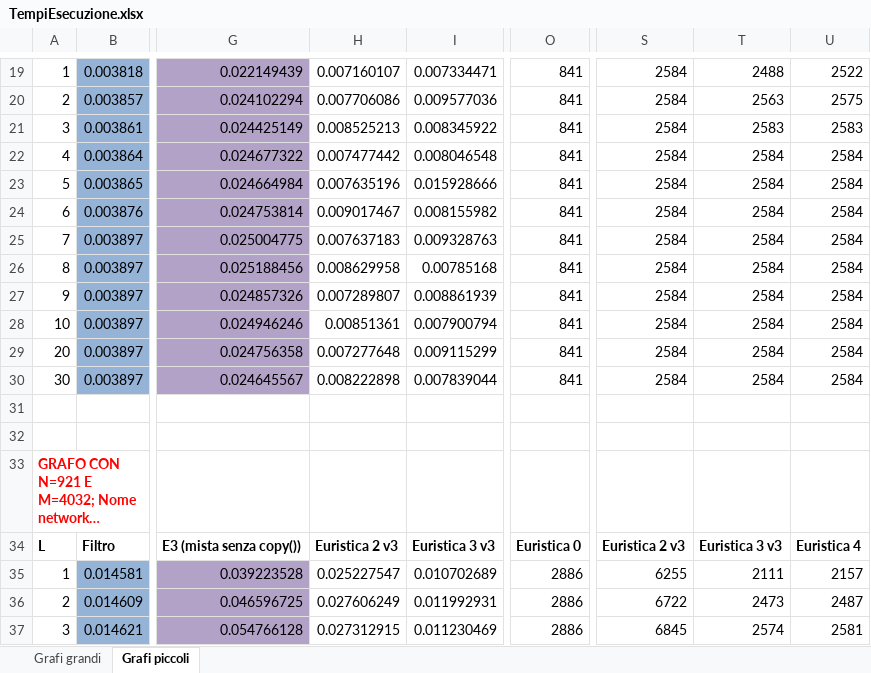
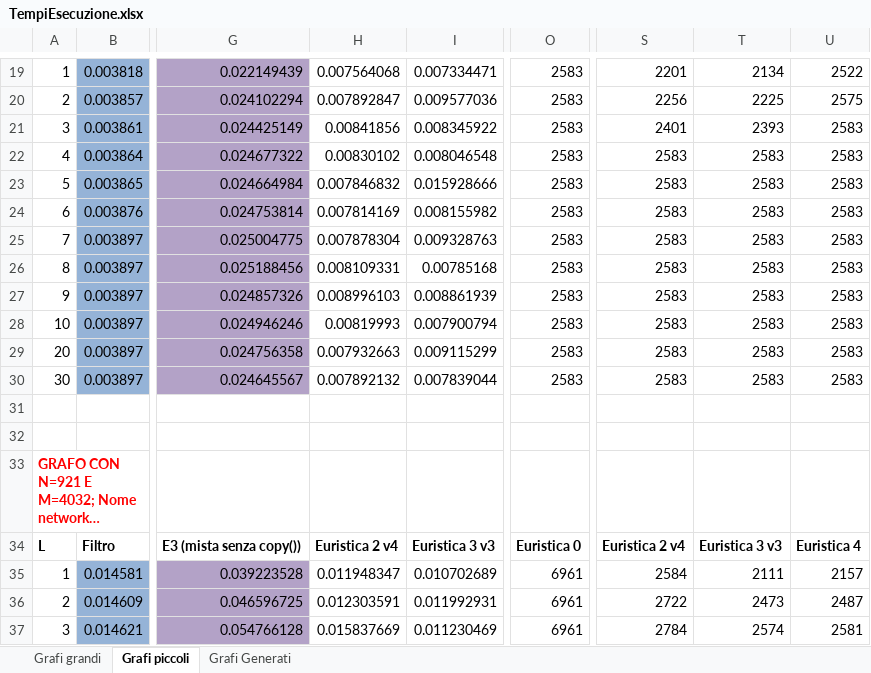
Before and after one commit to sromanss/L-IsolatedMaximalClique, an Excel workbook: TempiEsecuzione.xlsx, sheet Grafi piccoli, drawn as a sheet; only a part is shown, gaps mark what is left out; long unchanged cells end in …; values as stored, in another font and other column widths than the file's, no borders; the diff covers the shown part only; the diff names each change by its address in the sheet, - before the commit and + after, or states it on an @@ line.

```diff
--- a/TempiEsecuzione.xlsx (sheet Grafi piccoli)
+++ b/TempiEsecuzione.xlsx (sheet Grafi piccoli)
+sheet tab: Grafi Generati
-H19: 0.007160107
+H19: 0.007564068
-O19:O30: 841
+O19:O30: 2583
-S19: 2584
+S19: 2201
-T19: 2488
+T19: 2134
-H20: 0.007706086
+H20: 0.007892847
-S20: 2584
+S20: 2256
-T20: 2563
+T20: 2225
-H21: 0.008525213
+H21: 0.00841856
-S21: 2584
+S21: 2401
-T21: 2583
+T21: 2393
-H22: 0.007477442
+H22: 0.00830102
-S22:S30: 2584
+S22:S30: 2583
-T22:T30: 2584
+T22:T30: 2583
-U22:U30: 2584
+U22:U30: 2583
-H23: 0.007635196
+H23: 0.007846832
-H24: 0.009017467
+H24: 0.007814169
-H25: 0.007637183
+H25: 0.007878304
-H26: 0.008629958
+H26: 0.008109331
-H27: 0.007289807
+H27: 0.008996103
-H28: 0.00851361
+H28: 0.00819993
-H29: 0.007277648
+H29: 0.007932663
-H30: 0.008222898
+H30: 0.007892132
-H34: Euristica 2 v3
+H34: Euristica 2 v4
-S34: Euristica 2 v3
+S34: Euristica 2 v4
-H35: 0.025227547
+H35: 0.011948347
-O35:O37: 2886
+O35:O37: 6961
-S35: 6255
+S35: 2584
-H36: 0.027606249
+H36: 0.012303591
-S36: 6722
+S36: 2722
-H37: 0.027312915
+H37: 0.015837669
-S37: 6845
+S37: 2784
```
Also changed, not shown: 96 edited cells and cell formats elsewhere in this sheet, sheet Grafi grandi, charts or pictures, 1 other file.
